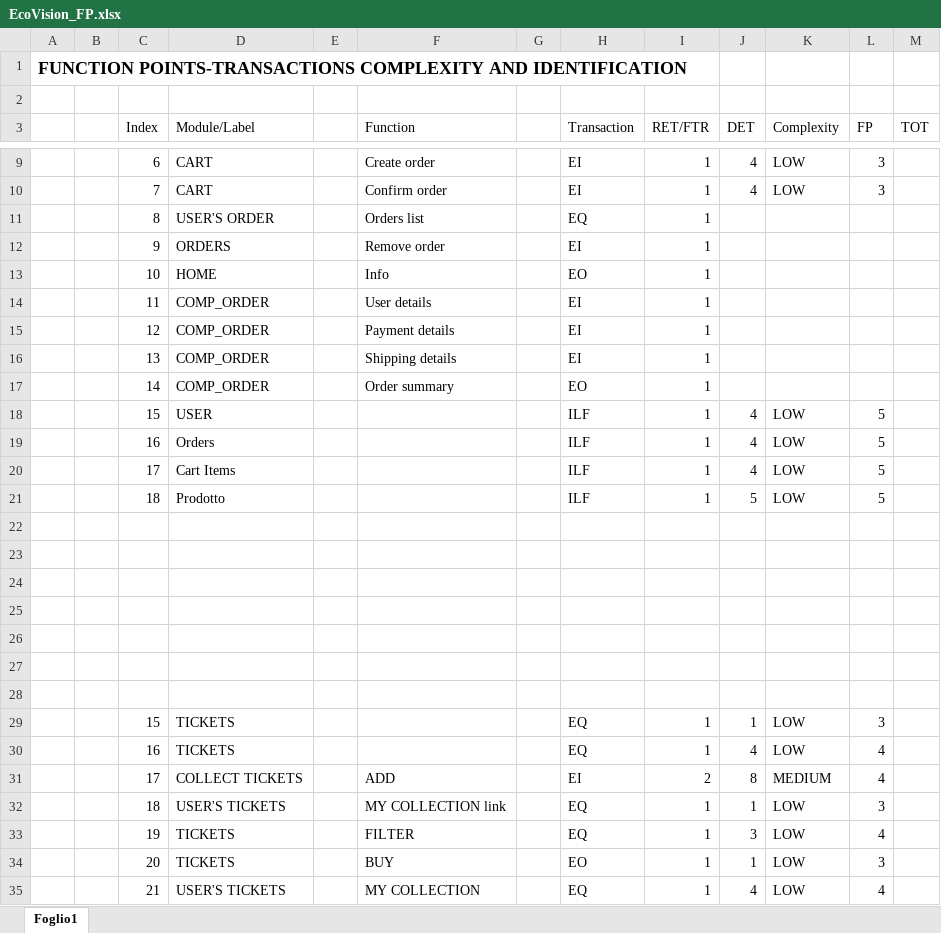
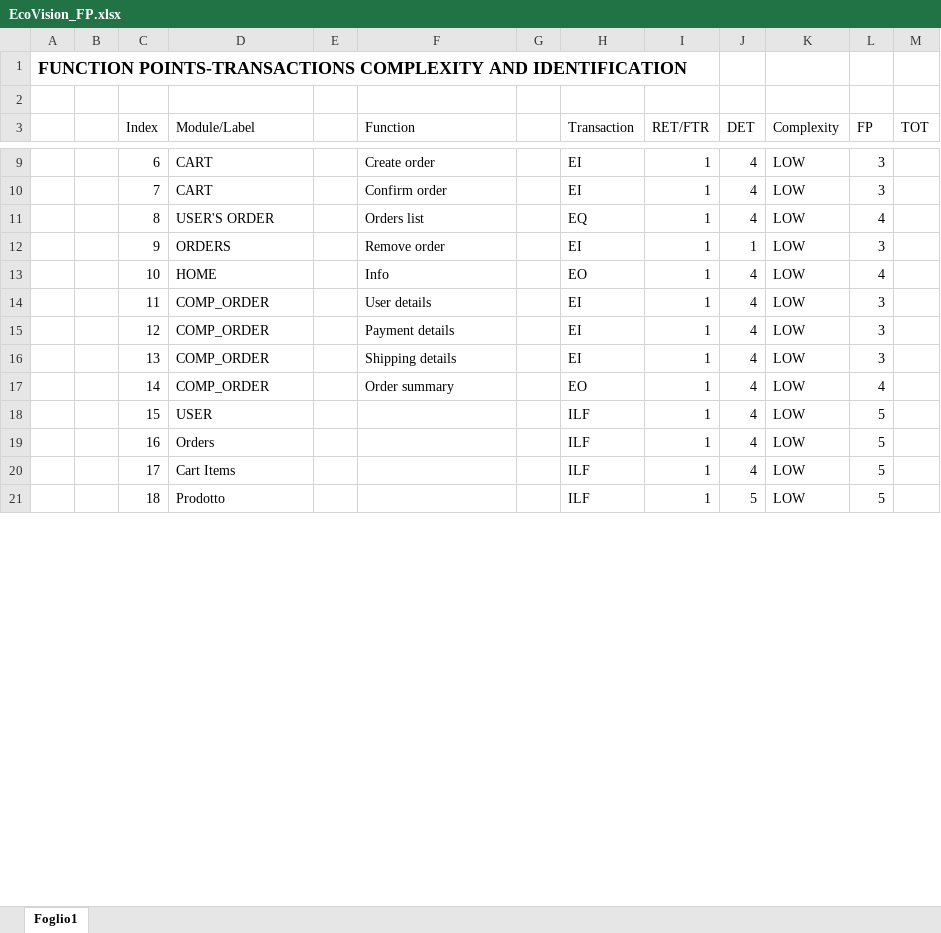
Before and after one commit to vale2034/LabAdvProg_Project, an Excel workbook: Documentation/EcoVision_FP.xlsx, sheet Foglio1, drawn as a sheet; only a part is shown, gaps mark what is left out; values as stored, in another font and other column widths than the file's, no borders; the diff covers the shown part only; the diff names each change by its address in the sheet, - before the commit and + after, or states it on an @@ line.

Commit message:
Edit FP UserStories

```diff
--- a/Documentation/EcoVision_FP.xlsx (sheet Foglio1)
+++ b/Documentation/EcoVision_FP.xlsx (sheet Foglio1)
-J11 (DET): (empty)
+J11 (DET): 4
-K11:K17 (Complexity): (empty)
+K11:K17 (Complexity): LOW
-L11 (FP): (empty)
+L11 (FP): 4
-J12 (DET): (empty)
+J12 (DET): 1
-L12 (FP): (empty)
+L12 (FP): 3
-J13:J17 (DET): (empty)
+J13:J17 (DET): 4
-L13 (FP): (empty)
+L13 (FP): 4
-L14:L16 (FP): (empty)
+L14:L16 (FP): 3
-L17 (FP): (empty)
+L17 (FP): 4
-row 22: (empty)
-row 23: (empty)
-row 24: (empty)
-row 25: (empty)
-row 26: (empty)
-row 27: (empty)
-row 28: (empty)
-row 29:  |  | 15 | TICKETS |  |  |  | EQ | 1 | 1 | LOW | 3
-row 30:  |  | 16 | TICKETS |  |  |  | EQ | 1 | 4 | LOW | 4
-row 31:  |  | 17 | COLLECT TICKETS |  | ADD |  | EI | 2 | 8 | MEDIUM | 4
-row 32:  |  | 18 | USER'S TICKETS |  | MY COLLECTION link |  | EQ | 1 | 1 | LOW | 3
-row 33:  |  | 19 | TICKETS |  | FILTER |  | EQ | 1 | 3 | LOW | 4
-row 34:  |  | 20 | TICKETS |  | BUY |  | EO | 1 | 1 | LOW | 3
-row 35:  |  | 21 | USER'S TICKETS |  | MY COLLECTION |  | EQ | 1 | 4 | LOW | 4
```
Also changed, not shown: 16 removed rows and 1 edited cell elsewhere in this sheet, Documentation/EcoVision - User Stories.xlsx.
